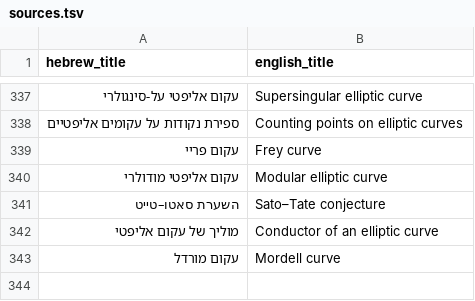
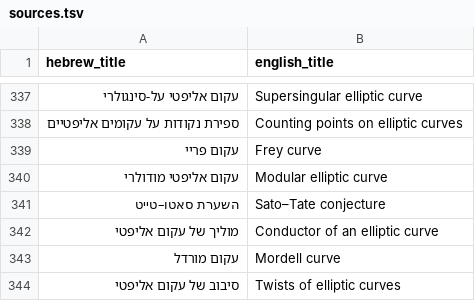
Before and after one commit to gershonavi/WIKI, a TSV file: sources.tsv, drawn as a sheet; only a part is shown, gaps mark what is left out; the diff names each change by its address in the sheet, - before the commit and + after, or states it on an @@ line.

```diff
--- a/sources.tsv
+++ b/sources.tsv
+row 344: סיבוב של עקום אליפטי | Twists of elliptic curves
```
Also changed, not shown: course/units.tsv, 6 other files.
